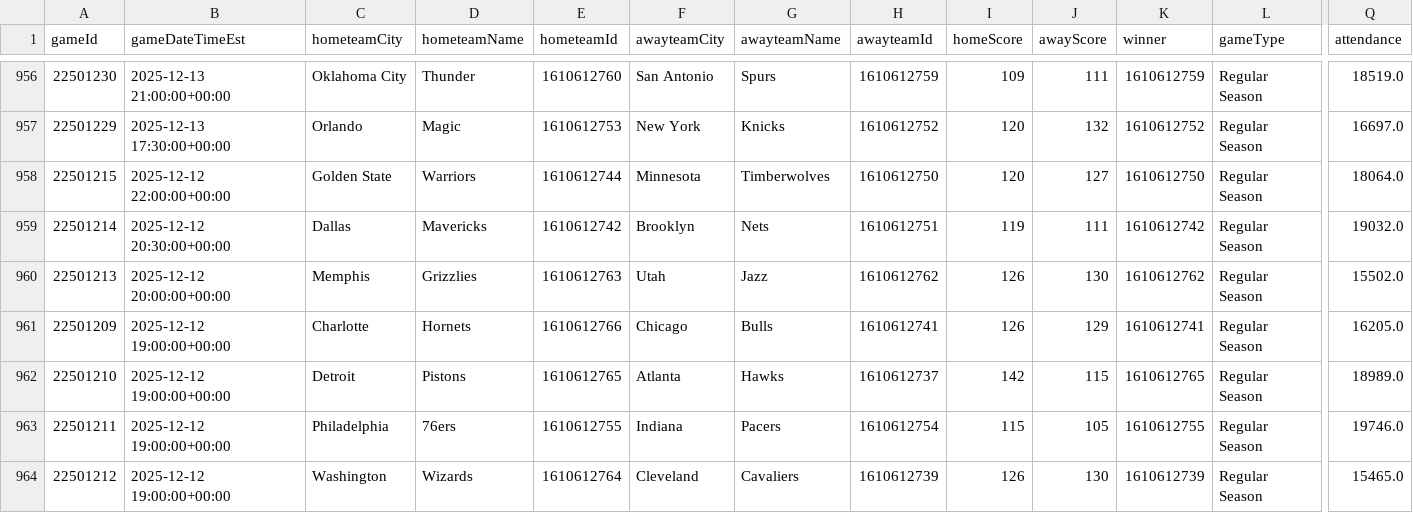
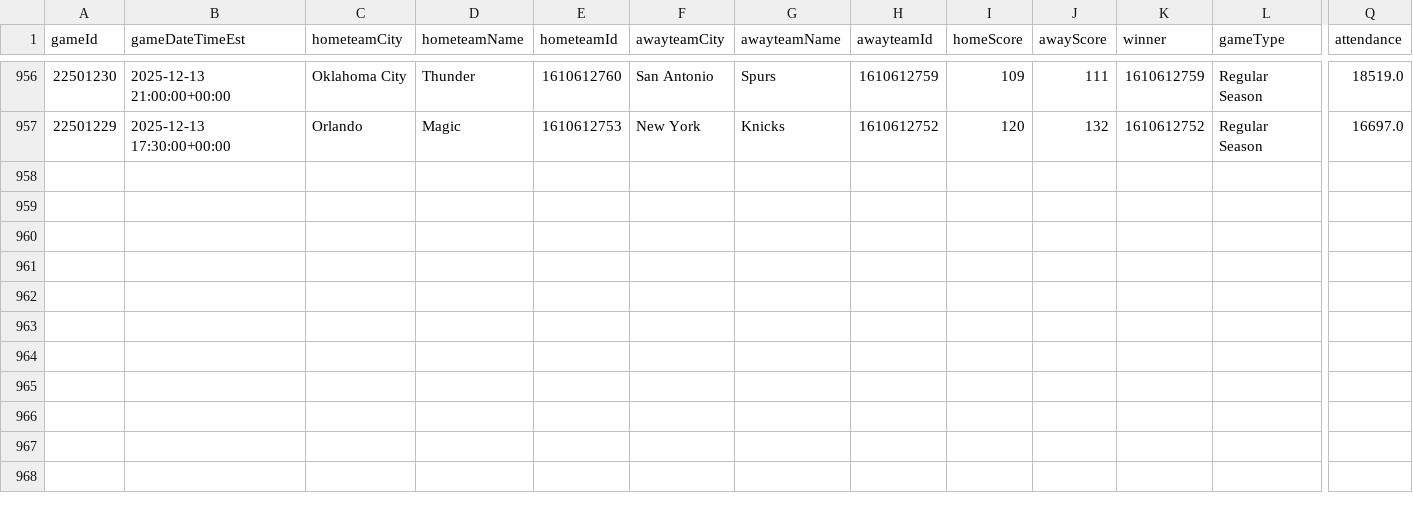
Before and after one commit to mina-p1/Open-Bet, a CSV file: backend/data/box_scores/Games.csv, drawn as a sheet; only a part is shown, gaps mark what is left out; rows hold the shown columns only; the diff names each change by its address in the sheet, - before the commit and + after, or states it on an @@ line.

```diff
--- a/backend/data/box_scores/Games.csv
+++ b/backend/data/box_scores/Games.csv
-row 958: 22501215 | 2025-12-12 22:00:00+00:00 | Golden State | Warriors | 1610612744 | Minnesota | Timberwolves | 1610612750 | 120 | 127 | 1610612750 | Regular Season | 18064.0
-row 959: 22501214 | 2025-12-12 20:30:00+00:00 | Dallas | Mavericks | 1610612742 | Brooklyn | Nets | 1610612751 | 119 | 111 | 1610612742 | Regular Season | 19032.0
-row 960: 22501213 | 2025-12-12 20:00:00+00:00 | Memphis | Grizzlies | 1610612763 | Utah | Jazz | 1610612762 | 126 | 130 | 1610612762 | Regular Season | 15502.0
-row 961: 22501209 | 2025-12-12 19:00:00+00:00 | Charlotte | Hornets | 1610612766 | Chicago | Bulls | 1610612741 | 126 | 129 | 1610612741 | Regular Season | 16205.0
-row 962: 22501210 | 2025-12-12 19:00:00+00:00 | Detroit | Pistons | 1610612765 | Atlanta | Hawks | 1610612737 | 142 | 115 | 1610612765 | Regular Season | 18989.0
-row 963: 22501211 | 2025-12-12 19:00:00+00:00 | Philadelphia | 76ers | 1610612755 | Indiana | Pacers | 1610612754 | 115 | 105 | 1610612755 | Regular Season | 19746.0
-row 964: 22501212 | 2025-12-12 19:00:00+00:00 | Washington | Wizards | 1610612764 | Cleveland | Cavaliers | 1610612739 | 126 | 130 | 1610612739 | Regular Season | 15465.0
```
Also changed, not shown: backend/data/box_scores/TeamStatistics.csv, 3 other files.
